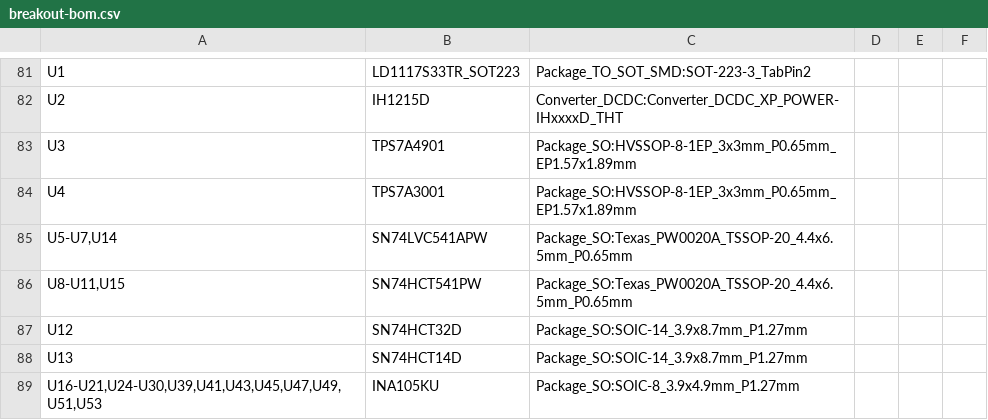
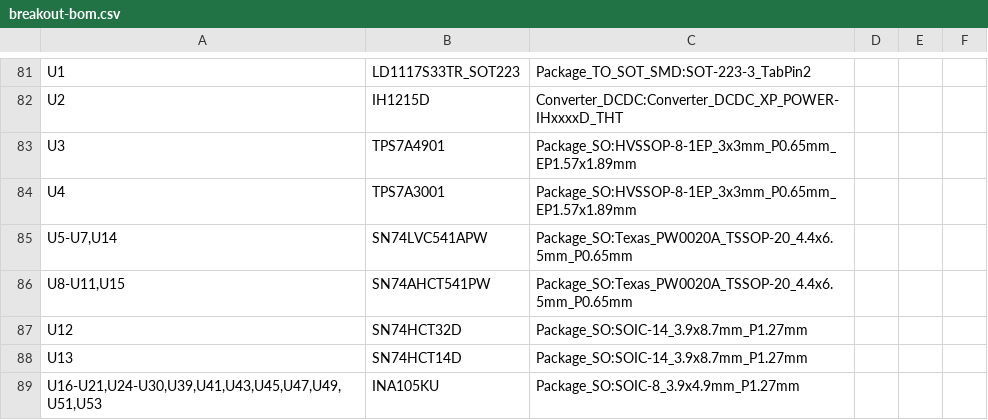
Before and after one commit to jakewesterberg/wl-sync, a CSV file: hardware/breakout/breakout-bom.csv, drawn as a sheet; only a part is shown, gaps mark what is left out.

```diff
--- a/hardware/breakout/breakout-bom.csv
+++ b/hardware/breakout/breakout-bom.csv
@@ -85,3 +85,3 @@
 "U5-U7,U14","SN74LVC541APW","Package_SO:Texas_PW0020A_TSSOP-20_4.4x6.5mm_P0.65mm","","",""
-"U8-U11,U15","SN74HCT541PW","Package_SO:Texas_PW0020A_TSSOP-20_4.4x6.5mm_P0.65mm","","",""
+"U8-U11,U15","SN74AHCT541PW","Package_SO:Texas_PW0020A_TSSOP-20_4.4x6.5mm_P0.65mm","","",""
 "U12","SN74HCT32D","Package_SO:SOIC-14_3.9x8.7mm_P1.27mm","","",""
```
Also changed, not shown: hardware/breakout/breakout-bom-order.csv, 12 other files.
